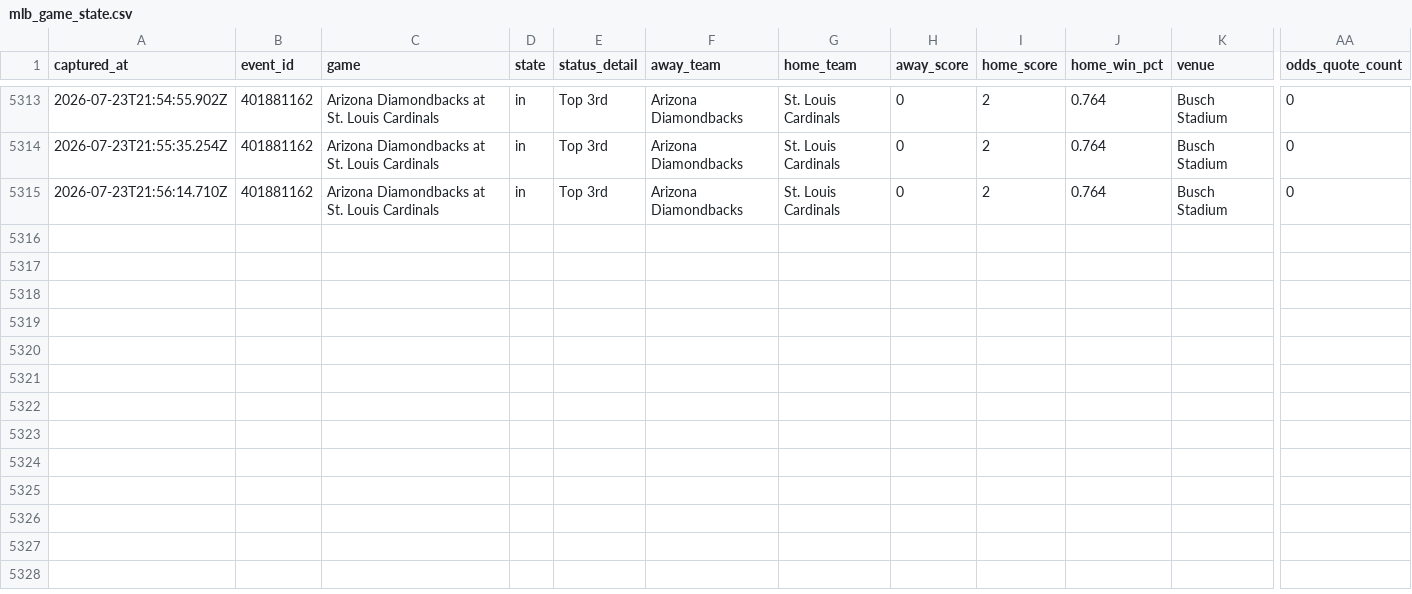
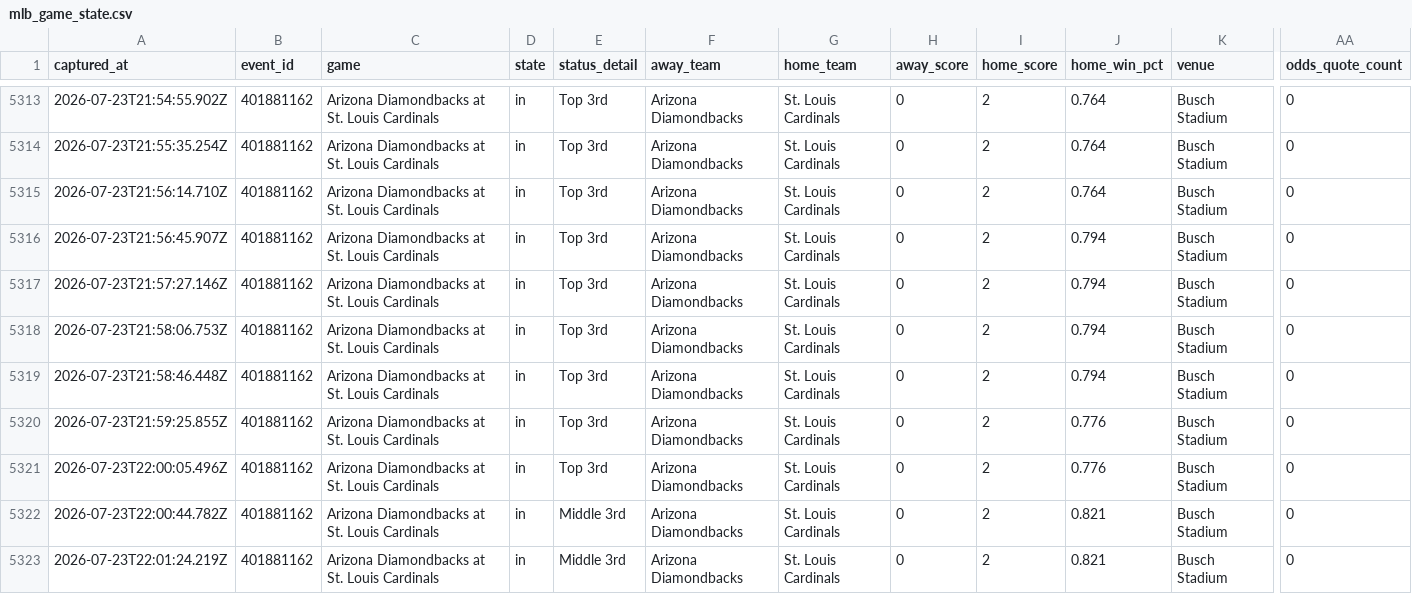
Before and after one commit to jriordan55/mlb_pbp_model, a CSV file: data/mlb_game_state.csv, drawn as a sheet; only a part is shown, gaps mark what is left out; rows hold the shown columns only; the diff names each change by its address in the sheet, - before the commit and + after, or states it on an @@ line.

Commit message:
chore: update MLB scraper data 2026-07-23T22:01Z

```diff
--- a/data/mlb_game_state.csv
+++ b/data/mlb_game_state.csv
+row 5316: 2026-07-23T21:56:45.907Z | 401881162 | Arizona Diamondbacks at St. Louis Cardinals | in | Top 3rd | Arizona Diamondbacks | St. Louis Cardinals | 0 | 2 | 0.794 | Busch Stadium | 0
+row 5317: 2026-07-23T21:57:27.146Z | 401881162 | Arizona Diamondbacks at St. Louis Cardinals | in | Top 3rd | Arizona Diamondbacks | St. Louis Cardinals | 0 | 2 | 0.794 | Busch Stadium | 0
+row 5318: 2026-07-23T21:58:06.753Z | 401881162 | Arizona Diamondbacks at St. Louis Cardinals | in | Top 3rd | Arizona Diamondbacks | St. Louis Cardinals | 0 | 2 | 0.794 | Busch Stadium | 0
+row 5319: 2026-07-23T21:58:46.448Z | 401881162 | Arizona Diamondbacks at St. Louis Cardinals | in | Top 3rd | Arizona Diamondbacks | St. Louis Cardinals | 0 | 2 | 0.794 | Busch Stadium | 0
+row 5320: 2026-07-23T21:59:25.855Z | 401881162 | Arizona Diamondbacks at St. Louis Cardinals | in | Top 3rd | Arizona Diamondbacks | St. Louis Cardinals | 0 | 2 | 0.776 | Busch Stadium | 0
+row 5321: 2026-07-23T22:00:05.496Z | 401881162 | Arizona Diamondbacks at St. Louis Cardinals | in | Top 3rd | Arizona Diamondbacks | St. Louis Cardinals | 0 | 2 | 0.776 | Busch Stadium | 0
+row 5322: 2026-07-23T22:00:44.782Z | 401881162 | Arizona Diamondbacks at St. Louis Cardinals | in | Middle 3rd | Arizona Diamondbacks | St. Louis Cardinals | 0 | 2 | 0.821 | Busch Stadium | 0
+row 5323: 2026-07-23T22:01:24.219Z | 401881162 | Arizona Diamondbacks at St. Louis Cardinals | in | Middle 3rd | Arizona Diamondbacks | St. Louis Cardinals | 0 | 2 | 0.821 | Busch Stadium | 0
```
Also changed, not shown: 3 other files.
